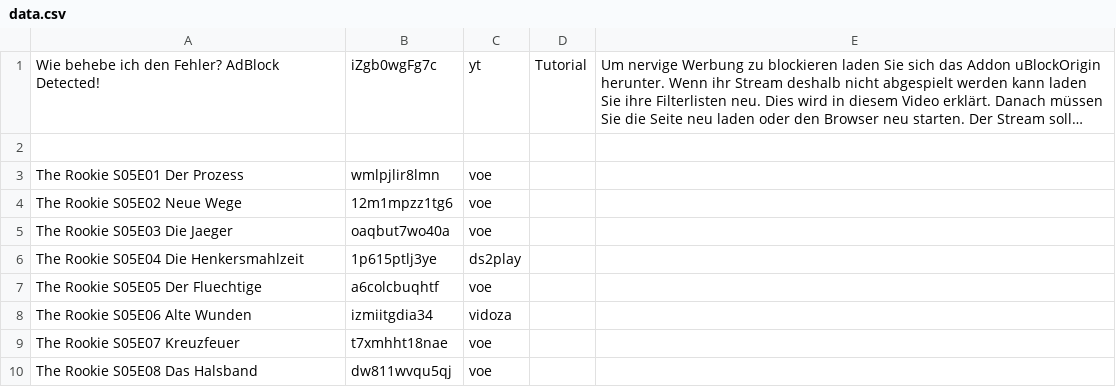
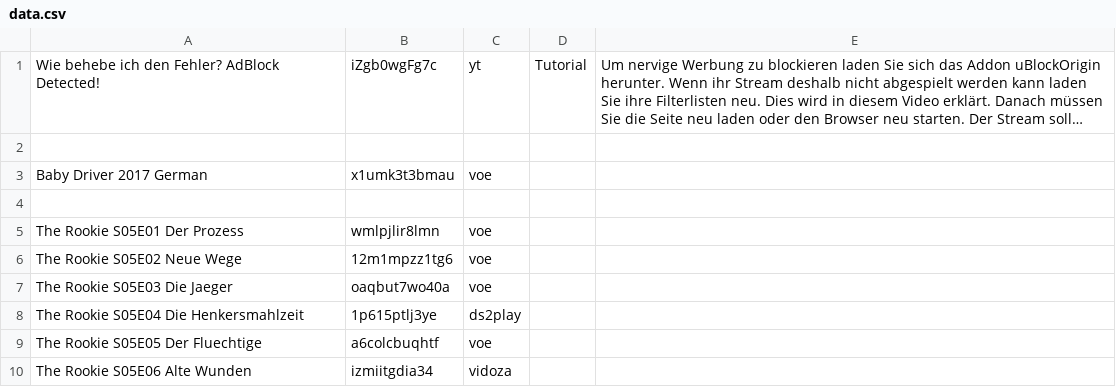
Before and after one commit to freestream-us-to/freestream-us-to.github.io, a CSV file: data.csv, drawn as a sheet; only a part is shown; the shorter side is filled out with more unchanged rows; long unchanged cells end in …; the diff names each change by its address in the sheet, - before the commit and + after, or states it on an @@ line.

Commit message:
Update data.csv

```diff
--- a/data.csv
+++ b/data.csv
+row 3: Baby Driver 2017 German | x1umk3t3bmau | voe
+row 4: (empty)
```
